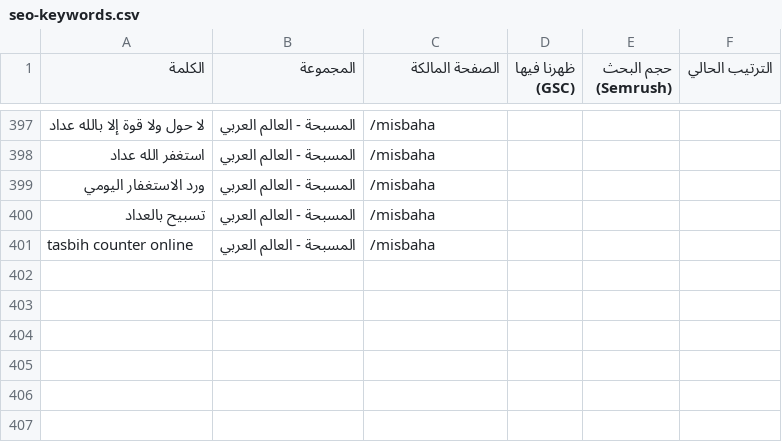
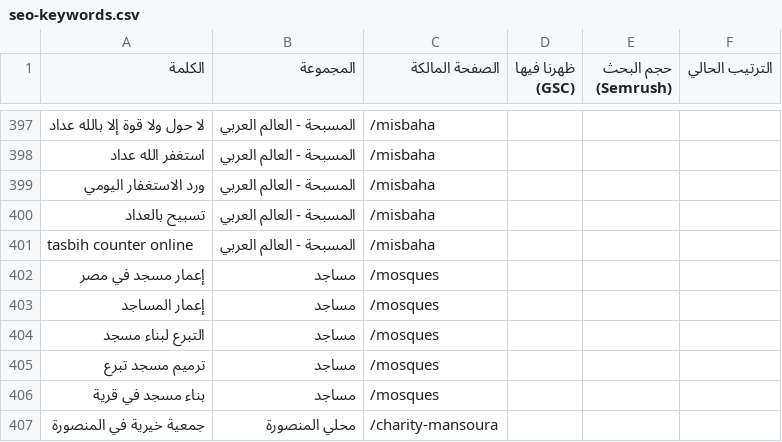
Before and after one commit to unmoky2020-bit/al-yusr-charity, a CSV file: docs/seo-keywords.csv, drawn as a sheet; only a part is shown, gaps mark what is left out; the diff covers the shown part only; the diff names each change by its address in the sheet, - before the commit and + after, or states it on an @@ line.

```diff
--- a/docs/seo-keywords.csv
+++ b/docs/seo-keywords.csv
+row 402: إعمار مسجد في مصر | مساجد | /mosques
+row 403: إعمار المساجد | مساجد | /mosques
+row 404: التبرع لبناء مسجد | مساجد | /mosques
+row 405: ترميم مسجد تبرع | مساجد | /mosques
+row 406: بناء مسجد في قرية | مساجد | /mosques
+row 407: جمعية خيرية في المنصورة | محلي المنصورة | /charity-mansoura
```
Also changed, not shown: 33 edited cells elsewhere in this file, 19 other files.
